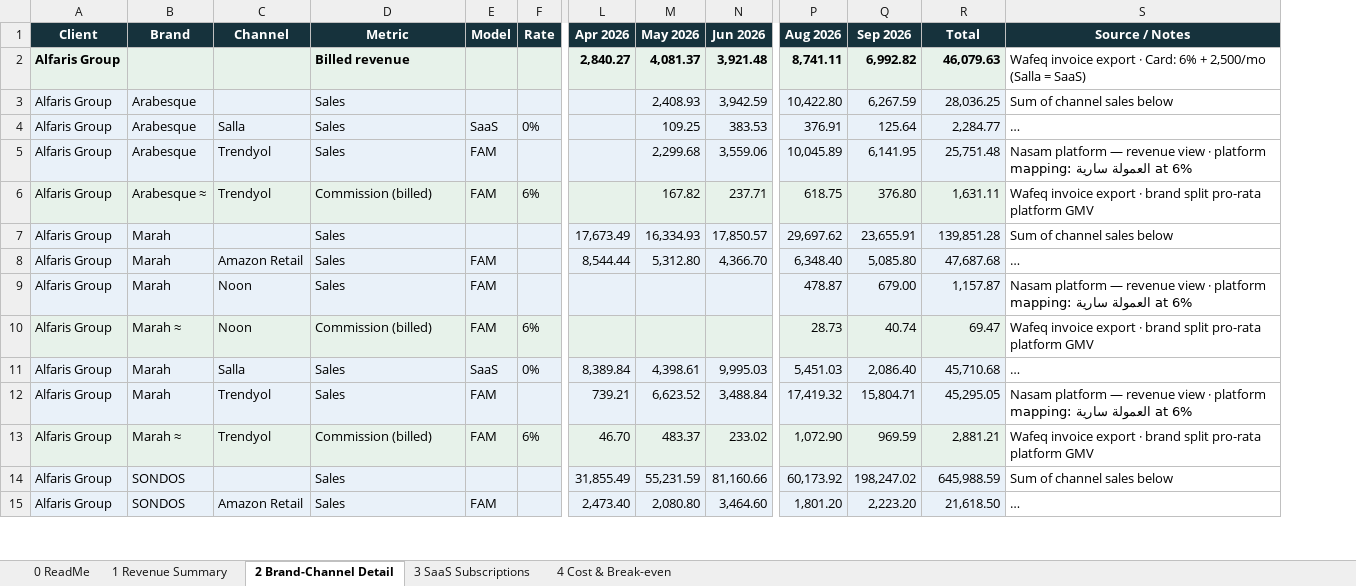
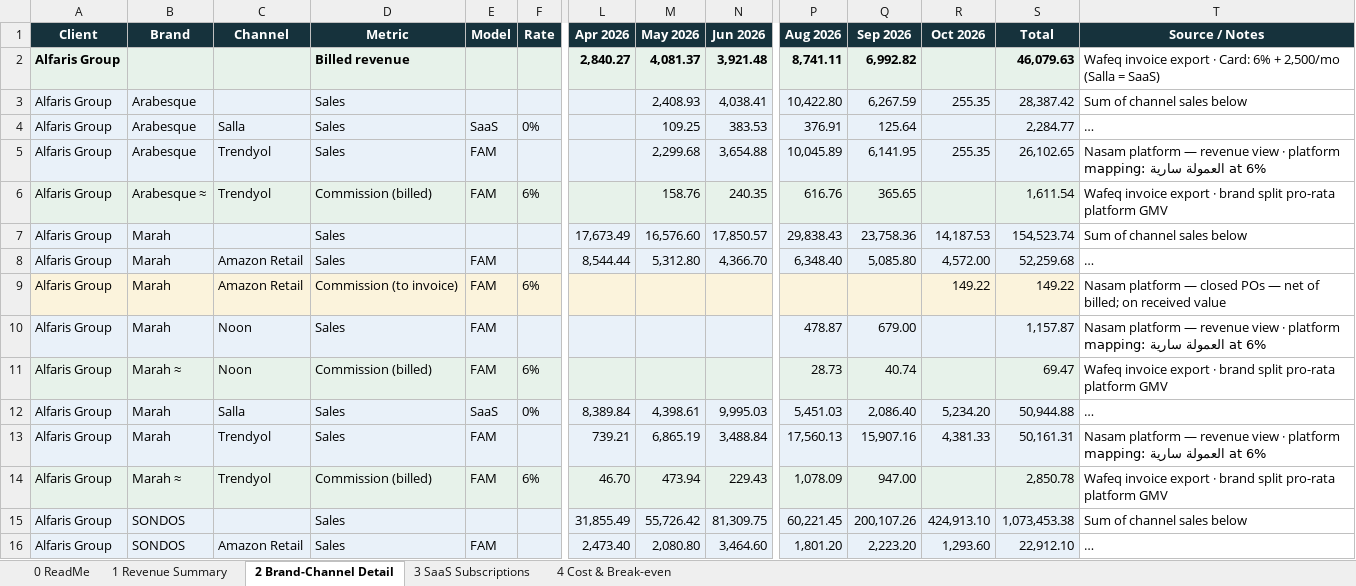
Before and after one commit to tarikalotay/Nasam-General-Tasks, an Excel workbook: revenue-view/output/Nasam_Revenue_View.xlsx, sheet 2 Brand-Channel Detail, drawn as a sheet; only a part is shown, gaps mark what is left out; long unchanged cells end in …; values as stored, in another font and other column widths than the file's, no borders; addresses are those after the commit; rows hold the shown columns only; the diff covers the shown part only; the diff names each change by its address in the sheet, - before the commit and + after, or states it on an @@ line.

```diff
--- a/revenue-view/output/Nasam_Revenue_View.xlsx (sheet 2 Brand-Channel Detail)
+++ b/revenue-view/output/Nasam_Revenue_View.xlsx (sheet 2 Brand-Channel Detail)
+column R (Oct 2026), rows 3-8: 255.35 |  | 255.35 |  | 14,187.53 | 4,572.00; rows 12-16: 5,234.20 | 4,381.33 |  | 424,913.10 | 1,293.60
-N3 (Jun 2026): 3,942.59
+N3 (Jun 2026): 4,038.41
-S3 (Total): 28,036.25
+S3 (Total): 28,387.42
-N5 (Jun 2026): 3,559.06
+N5 (Jun 2026): 3,654.88
-S5 (Total): 25,751.48
+S5 (Total): 26,102.65
-M6 (May 2026): 167.82
+M6 (May 2026): 158.76
-N6 (Jun 2026): 237.71
+N6 (Jun 2026): 240.35
-P6 (Aug 2026): 618.75
+P6 (Aug 2026): 616.76
-Q6 (Sep 2026): 376.80
+Q6 (Sep 2026): 365.65
-S6 (Total): 1,631.11
+S6 (Total): 1,611.54
-M7 (May 2026): 16,334.93
+M7 (May 2026): 16,576.60
-P7 (Aug 2026): 29,697.62
+P7 (Aug 2026): 29,838.43
-Q7 (Sep 2026): 23,655.91
+Q7 (Sep 2026): 23,758.36
-S7 (Total): 139,851.28
+S7 (Total): 154,523.74
-S8 (Total): 47,687.68
+S8 (Total): 52,259.68
+row 9: Alfaris Group | Marah | Amazon Retail | Commission (to invoice) | FAM | 6% |  |  |  |  |  | 149.22 | 149.22 | Nasam platform — closed POs — net of billed; on received value
-S12 (Total): 45,710.68
+S12 (Total): 50,944.88
-M13 (May 2026): 6,623.52
+M13 (May 2026): 6,865.19
-P13 (Aug 2026): 17,419.32
+P13 (Aug 2026): 17,560.13
-Q13 (Sep 2026): 15,804.71
+Q13 (Sep 2026): 15,907.16
-S13 (Total): 45,295.05
+S13 (Total): 50,161.31
-M14 (May 2026): 483.37
+M14 (May 2026): 473.94
-N14 (Jun 2026): 233.02
+N14 (Jun 2026): 229.43
-P14 (Aug 2026): 1,072.90
+P14 (Aug 2026): 1,078.09
-Q14 (Sep 2026): 969.59
+Q14 (Sep 2026): 947.00
-S14 (Total): 2,881.21
+S14 (Total): 2,850.78
-M15 (May 2026): 55,231.59
+M15 (May 2026): 55,726.42
-N15 (Jun 2026): 81,160.66
+N15 (Jun 2026): 81,309.75
-P15 (Aug 2026): 60,173.92
+P15 (Aug 2026): 60,221.45
-Q15 (Sep 2026): 198,247.02
+Q15 (Sep 2026): 200,107.26
-S15 (Total): 645,988.59
+S15 (Total): 1,073,453.38
-S16 (Total): 21,618.50
+S16 (Total): 22,912.10
```
Also changed, not shown: 10 added rows and 36 edited cells elsewhere in this sheet, sheet 1 Revenue Summary, sheet 0 ReadMe, sheet 4 Cost & Break-even, 7 other files.
